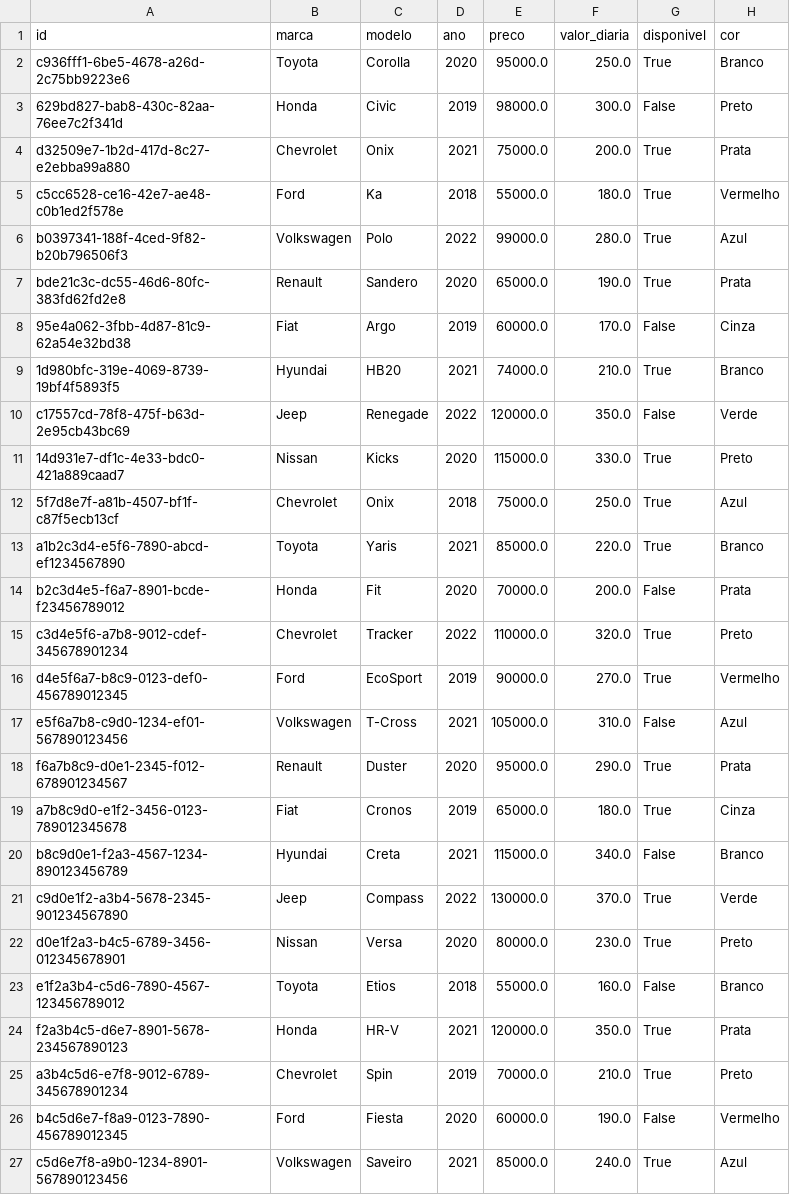
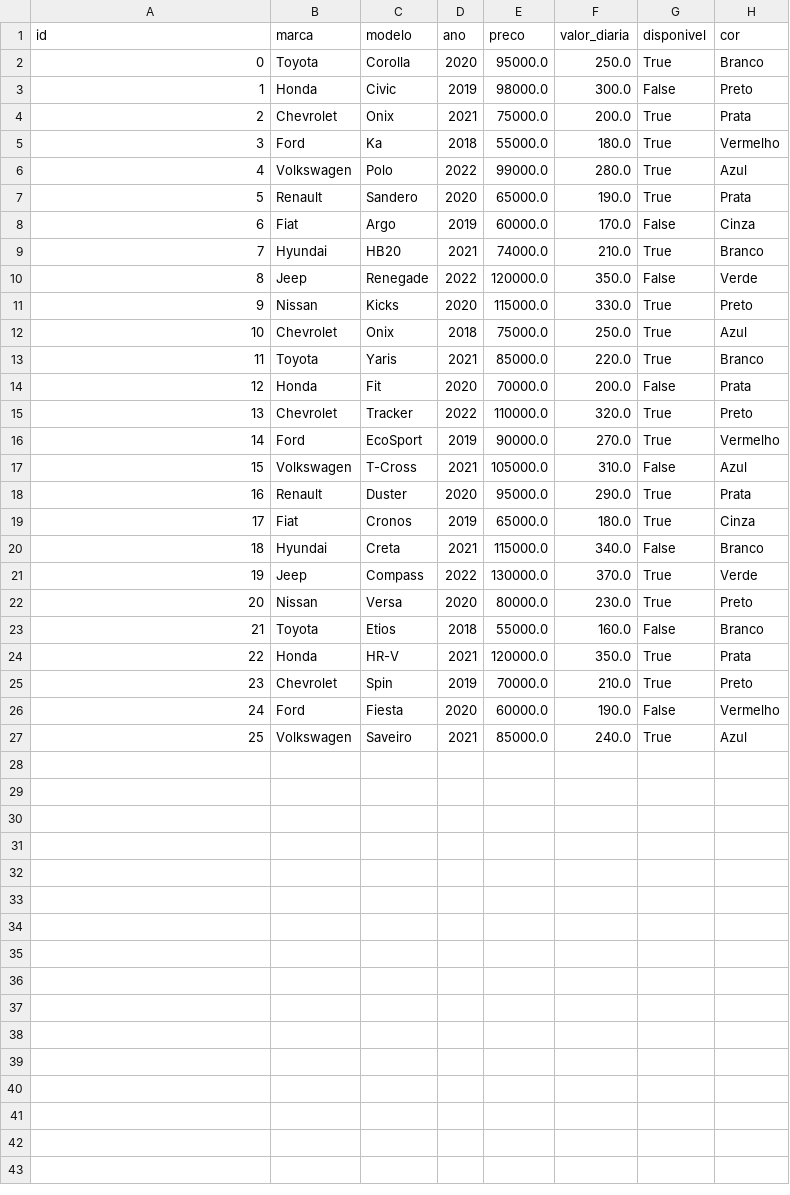
Before and after one commit to gabrielraulino/DS-Persist-SmartAuto, a CSV file: SmartAutoApp/src/storage/veiculos.csv, drawn as a sheet.

```diff
--- a/SmartAutoApp/src/storage/veiculos.csv
+++ b/SmartAutoApp/src/storage/veiculos.csv
@@ -1,27 +1,27 @@
 id,marca,modelo,ano,preco,valor_diaria,disponivel,cor
-c936fff1-6be5-4678-a26d-2c75bb9223e6,Toyota,Corolla,2020,95000.0,250.0,True,Branco
-629bd827-bab8-430c-82aa-76ee7c2f341d,Honda,Civic,2019,98000.0,300.0,False,Preto
-d32509e7-1b2d-417d-8c27-e2ebba99a880,Chevrolet,Onix,2021,75000.0,200.0,True,Prata
-c5cc6528-ce16-42e7-ae48-c0b1ed2f578e,Ford,Ka,2018,55000.0,180.0,True,Vermelho
-b0397341-188f-4ced-9f82-b20b796506f3,Volkswagen,Polo,2022,99000.0,280.0,True,Azul
-bde21c3c-dc55-46d6-80fc-383fd62fd2e8,Renault,Sandero,2020,65000.0,190.0,True,Prata
-95e4a062-3fbb-4d87-81c9-62a54e32bd38,Fiat,Argo,2019,60000.0,170.0,False,Cinza
-1d980bfc-319e-4069-8739-19bf4f5893f5,Hyundai,HB20,2021,74000.0,210.0,True,Branco
-c17557cd-78f8-475f-b63d-2e95cb43bc69,Jeep,Renegade,2022,120000.0,350.0,False,Verde
-14d931e7-df1c-4e33-bdc0-421a889caad7,Nissan,Kicks,2020,115000.0,330.0,True,Preto
-5f7d8e7f-a81b-4507-bf1f-c87f5ecb13cf,Chevrolet,Onix,2018,75000.0,250.0,True,Azul
-a1b2c3d4-e5f6-7890-abcd-ef1234567890,Toyota,Yaris,2021,85000.0,220.0,True,Branco
-b2c3d4e5-f6a7-8901-bcde-f23456789012,Honda,Fit,2020,70000.0,200.0,False,Prata
-c3d4e5f6-a7b8-9012-cdef-345678901234,Chevrolet,Tracker,2022,110000.0,320.0,True,Preto
-d4e5f6a7-b8c9-0123-def0-456789012345,Ford,EcoSport,2019,90000.0,270.0,True,Vermelho
-e5f6a7b8-c9d0-1234-ef01-567890123456,Volkswagen,T-Cross,2021,105000.0,310.0,False,Azul
-f6a7b8c9-d0e1-2345-f012-678901234567,Renault,Duster,2020,95000.0,290.0,True,Prata
-a7b8c9d0-e1f2-3456-0123-789012345678,Fiat,Cronos,2019,65000.0,180.0,True,Cinza
-b8c9d0e1-f2a3-4567-1234-890123456789,Hyundai,Creta,2021,115000.0,340.0,False,Branco
-c9d0e1f2-a3b4-5678-2345-901234567890,Jeep,Compass,2022,130000.0,370.0,True,Verde
-d0e1f2a3-b4c5-6789-3456-012345678901,Nissan,Versa,2020,80000.0,230.0,True,Preto
-e1f2a3b4-c5d6-7890-4567-123456789012,Toyota,Etios,2018,55000.0,160.0,False,Branco
-f2a3b4c5-d6e7-8901-5678-234567890123,Honda,HR-V,2021,120000.0,350.0,True,Prata
-a3b4c5d6-e7f8-9012-6789-345678901234,Chevrolet,Spin,2019,70000.0,210.0,True,Preto
-b4c5d6e7-f8a9-0123-7890-456789012345,Ford,Fiesta,2020,60000.0,190.0,False,Vermelho
-c5d6e7f8-a9b0-1234-8901-567890123456,Volkswagen,Saveiro,2021,85000.0,240.0,True,Azul
+0,Toyota,Corolla,2020,95000.0,250.0,True,Branco
+1,Honda,Civic,2019,98000.0,300.0,False,Preto
+2,Chevrolet,Onix,2021,75000.0,200.0,True,Prata
+3,Ford,Ka,2018,55000.0,180.0,True,Vermelho
+4,Volkswagen,Polo,2022,99000.0,280.0,True,Azul
+5,Renault,Sandero,2020,65000.0,190.0,True,Prata
+6,Fiat,Argo,2019,60000.0,170.0,False,Cinza
+7,Hyundai,HB20,2021,74000.0,210.0,True,Branco
+8,Jeep,Renegade,2022,120000.0,350.0,False,Verde
+9,Nissan,Kicks,2020,115000.0,330.0,True,Preto
+10,Chevrolet,Onix,2018,75000.0,250.0,True,Azul
+11,Toyota,Yaris,2021,85000.0,220.0,True,Branco
+12,Honda,Fit,2020,70000.0,200.0,False,Prata
+13,Chevrolet,Tracker,2022,110000.0,320.0,True,Preto
+14,Ford,EcoSport,2019,90000.0,270.0,True,Vermelho
+15,Volkswagen,T-Cross,2021,105000.0,310.0,False,Azul
+16,Renault,Duster,2020,95000.0,290.0,True,Prata
+17,Fiat,Cronos,2019,65000.0,180.0,True,Cinza
+18,Hyundai,Creta,2021,115000.0,340.0,False,Branco
+19,Jeep,Compass,2022,130000.0,370.0,True,Verde
+20,Nissan,Versa,2020,80000.0,230.0,True,Preto
+21,Toyota,Etios,2018,55000.0,160.0,False,Branco
+22,Honda,HR-V,2021,120000.0,350.0,True,Prata
+23,Chevrolet,Spin,2019,70000.0,210.0,True,Preto
+24,Ford,Fiesta,2020,60000.0,190.0,False,Vermelho
+25,Volkswagen,Saveiro,2021,85000.0,240.0,True,Azul
```
Also changed, not shown: SmartAutoApp/src/storage/clientes.csv, SmartAutoApp/src/storage/funcionarios.csv, 14 other files.
